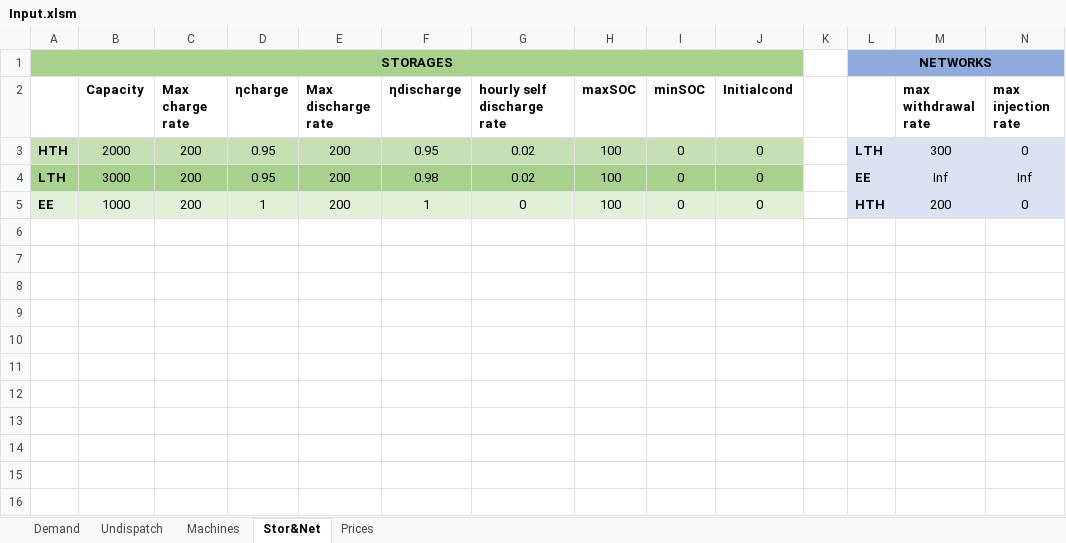
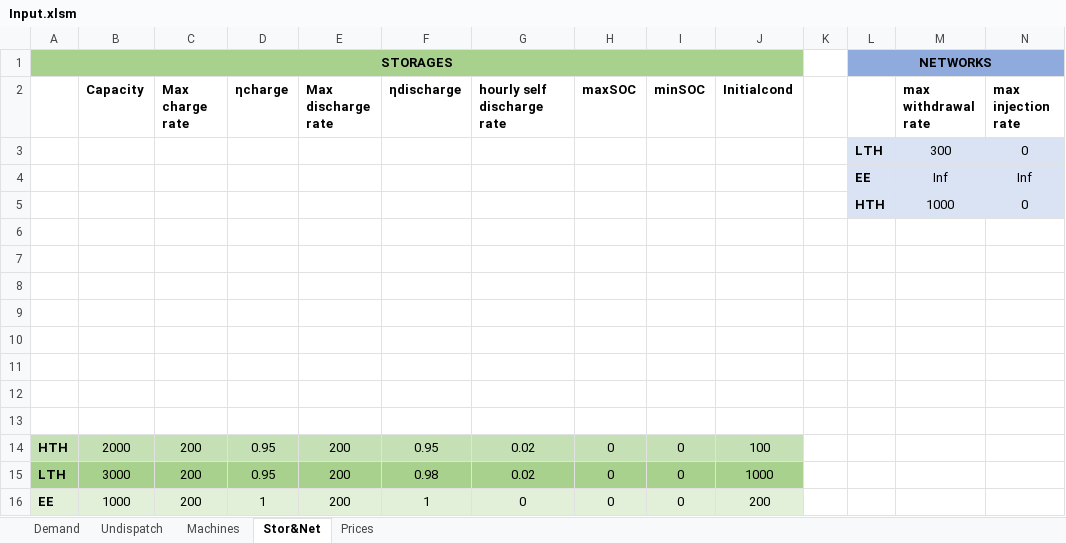
Before and after one commit to LucaMoretti/UCdet, an Excel workbook: Input.xlsm, sheet Stor&Net, drawn as a sheet; values as stored, in another font and other column widths than the file's, no borders; addresses are those after the commit; the diff names each change by its address in the sheet, - before the commit and + after, or states it on an @@ line.

```diff
--- a/Input.xlsm (sheet Stor&Net)
+++ b/Input.xlsm (sheet Stor&Net)
+row 3:  |  |  |  |  |  |  |  |  |  |  | LTH | 300 | 0
+row 4:  |  |  |  |  |  |  |  |  |  |  | EE | Inf | Inf
+row 5:  |  |  |  |  |  |  |  |  |  |  | HTH | 1000 | 0
+row 6: (empty)
+row 7: (empty)
+row 8: (empty)
+row 9: (empty)
+row 10: (empty)
+row 11: (empty)
+row 12: (empty)
+row 13: (empty)
-H14:H16 (maxSOC): 100
+H14:H16 (maxSOC): 0
-J14 (Initialcond): 0
+J14 (Initialcond): 100
-L14: LTH
+L14: (empty)
-L14:N16 fill: #DAE3F3
+L14:N16 fill: none
-M14 (max withdrawal rate): 300
+M14 (max withdrawal rate): (empty)
-N14 (max injection rate): 0
+N14 (max injection rate): (empty)
-J15 (Initialcond): 0
+J15 (Initialcond): 1000
-L15: EE
+L15: (empty)
-M15 (max withdrawal rate): Inf
+M15 (max withdrawal rate): (empty)
-N15 (max injection rate): Inf
+N15 (max injection rate): (empty)
-J16 (Initialcond): 0
+J16 (Initialcond): 200
-L16: HTH
+L16: (empty)
-M16 (max withdrawal rate): 200
+M16 (max withdrawal rate): (empty)
-N16 (max injection rate): 0
+N16 (max injection rate): (empty)
```
Also changed, not shown: sheet Demand, sheet Prices, sheet Machines, formulas that keep their value, charts or pictures, 10 other files.
